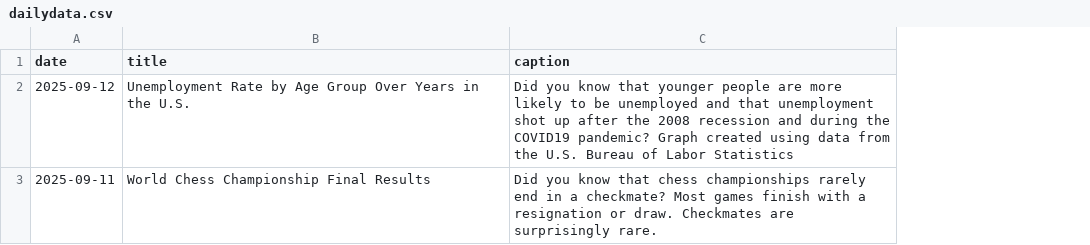
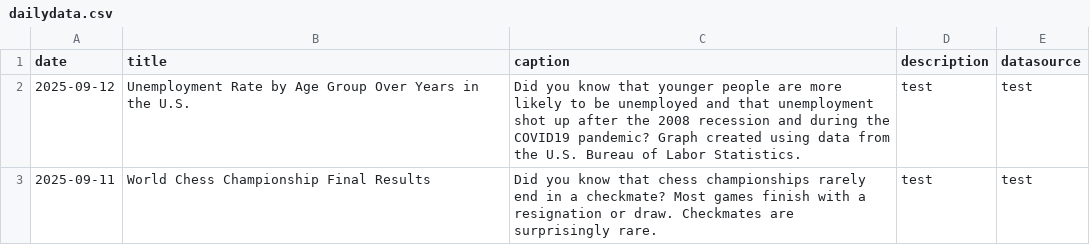
Before and after one commit to contactdailydata-spec/dailydata, a CSV file: dailydata.csv, drawn as a sheet; the diff names each change by its address in the sheet, - before the commit and + after, or states it on an @@ line.

Commit message:
add description and datasource lines

```diff
--- a/dailydata.csv
+++ b/dailydata.csv
+column D (description), rows 2-3: test | test
+column E (datasource), rows 2-3: test | test
-C2 (caption): …of Labor Statistics
+C2 (caption): …of Labor Statistics.
```
Also changed, not shown: 2 other files.
